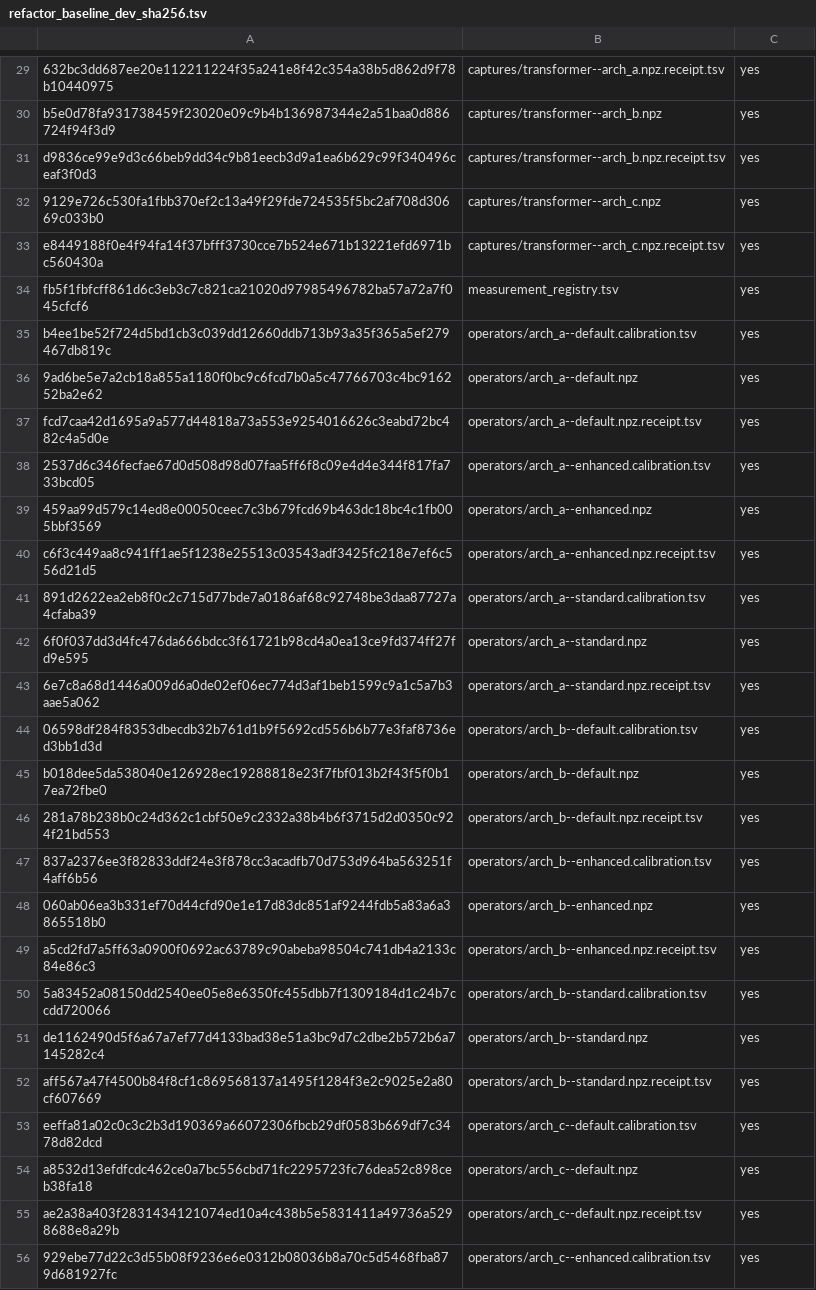
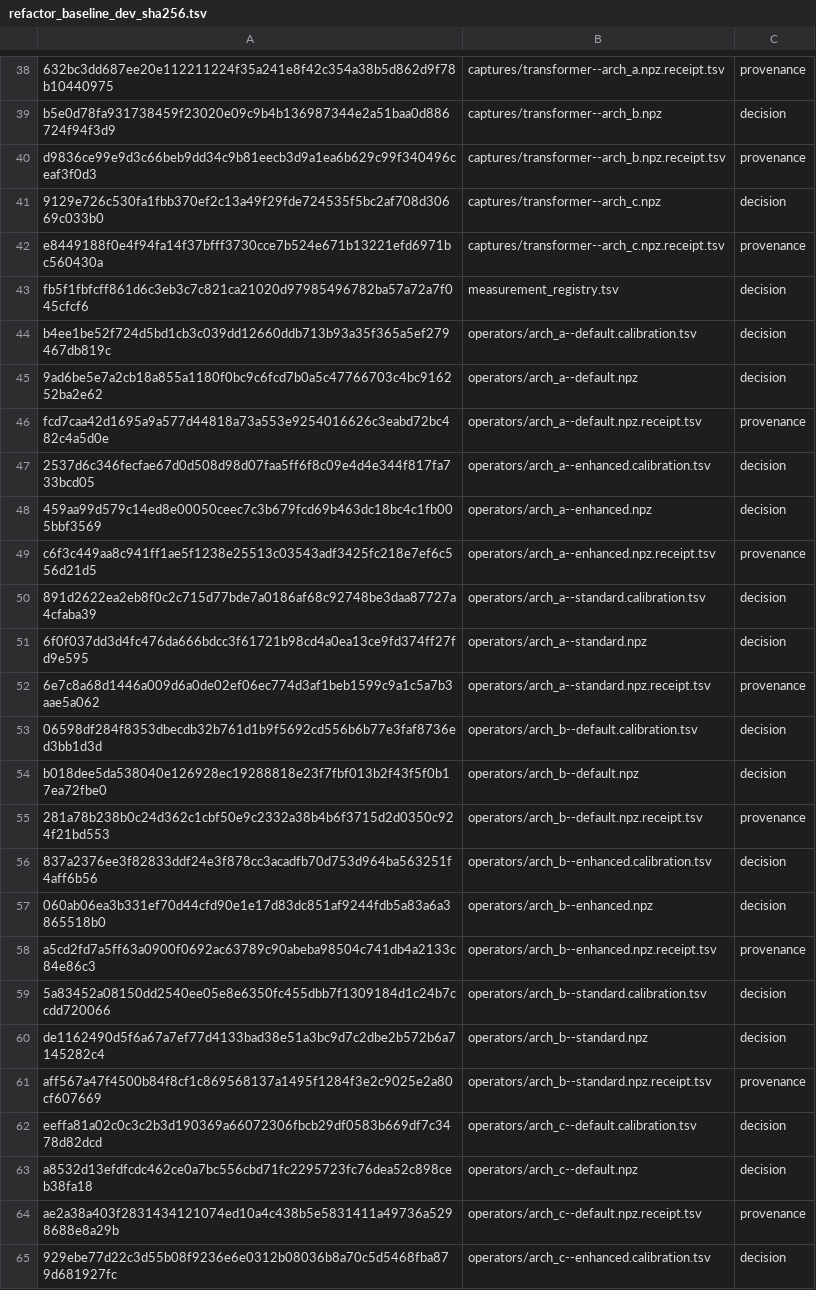
Before and after one commit to HaoningJiang-space/ThermoDSE-CertiTherm, a TSV file: experiments/refactor_baseline_dev_sha256.tsv, drawn as a sheet; only a part is shown, gaps mark what is left out; addresses are those after the commit; the diff covers the shown part only; the diff names each change by its address in the sheet, - before the commit and + after, or states it on an @@ line.

Commit message:
Split the refactor gate into decision and provenance, and drop a dead counter
Peer review found that a whole-tree bit-identical gate cannot hold, and it is
right. _capture_cache_signature and _operator_cache_signature hash a FIXED file
list -- ("CertiTherm/experiments.py", "requirements.lock") -- so extracting code
out of experiments.py must update that list, or cache invalidation silently stops
covering the moved logic. Updating it changes every cache receipt. Sixteen of the
46 evidence files are receipts of that kind or carry the run's git sha, host and
timestamps; the remaining thirty are the numbers and verdicts, and those are the
real gate.

Also removes bound_cut_count from synthesize_minimum_observation: assigned in
three places, declared nonlocal, read in none.

```diff
--- a/experiments/refactor_baseline_dev_sha256.tsv
+++ b/experiments/refactor_baseline_dev_sha256.tsv
-C38: yes
+C38: provenance
-C39: yes
+C39: decision
-C40: yes
+C40: provenance
-C41: yes
+C41: decision
-C42: yes
+C42: provenance
-C43:C45: yes
+C43:C45: decision
-C46: yes
+C46: provenance
-C47:C48: yes
+C47:C48: decision
-C49: yes
+C49: provenance
-C50:C51: yes
+C50:C51: decision
-C52: yes
+C52: provenance
-C53:C54: yes
+C53:C54: decision
-C55: yes
+C55: provenance
-C56:C57: yes
+C56:C57: decision
-C58: yes
+C58: provenance
-C59:C60: yes
+C59:C60: decision
-C61: yes
+C61: provenance
-C62:C63: yes
+C62:C63: decision
-C64: yes
+C64: provenance
-C65: yes
+C65: decision
```
Also changed, not shown: 14 added rows, 5 removed rows and 22 edited cells elsewhere in this file, 1 other file.
